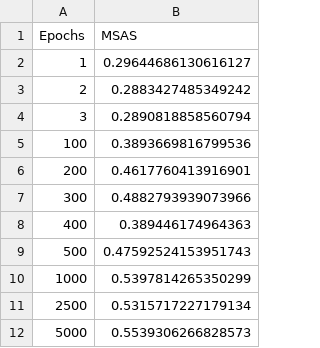
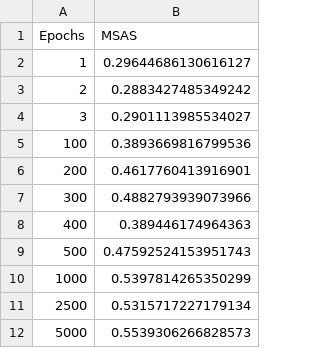
Before and after one commit to Ghaith-Shammout/A_Comprehensive_Evaluation_Framework_for_Synthetic_Time_Series_Data, a CSV file: outputs/Evaluation/MSAS.csv, drawn as a sheet.

```diff
--- a/outputs/Evaluation/MSAS.csv
+++ b/outputs/Evaluation/MSAS.csv
@@ -3,3 +3,3 @@ Epochs,MSAS
 2,0.2883427485349242
-3,0.2890818858560794
+3,0.2901113985534027
 100,0.3893669816799536
```
Also changed, not shown: outputs/Evaluation/AWD.csv, outputs/Evaluation/f1_ratios.csv, 11 other files.
